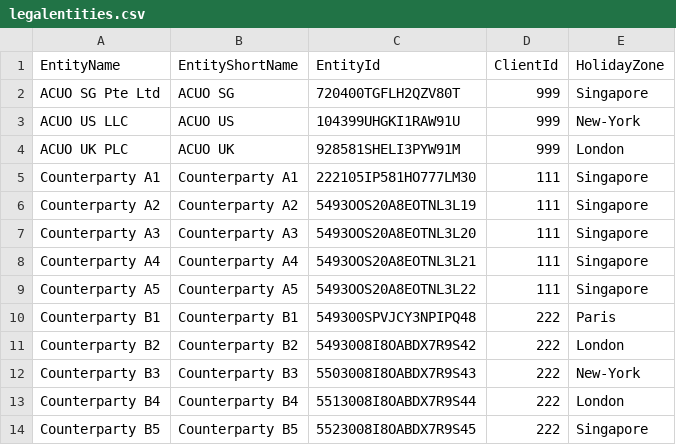
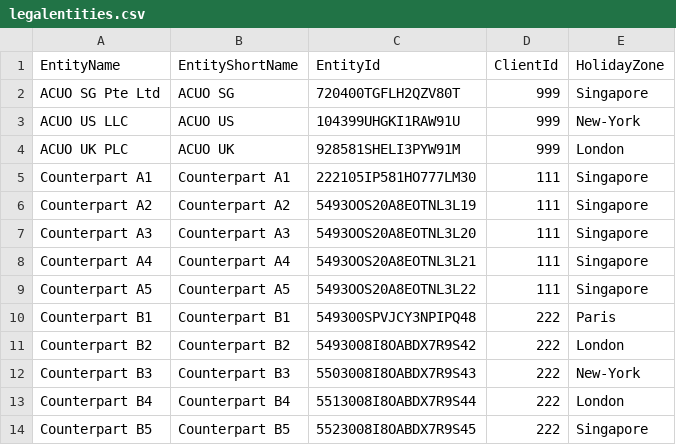
Before and after one commit to AcuoFS/acuo-data, a CSV file: graph-data/csv/legalentities.csv, drawn as a sheet.

Commit message:
OW-73 Refactoring le names

```diff
--- a/graph-data/csv/legalentities.csv
+++ b/graph-data/csv/legalentities.csv
@@ -4,11 +4,11 @@ ACUO US LLC,ACUO US,104399UHGKI1RAW91U,999,New-York
 ACUO UK PLC,ACUO UK,928581SHELI3PYW91M,999,London
-Counterparty A1,Counterparty A1,222105IP581HO777LM30,111,Singapore
-Counterparty A2,Counterparty A2,5493OOS20A8EOTNL3L19,111,Singapore
-Counterparty A3,Counterparty A3,5493OOS20A8EOTNL3L20,111,Singapore
-Counterparty A4,Counterparty A4,5493OOS20A8EOTNL3L21,111,Singapore
-Counterparty A5,Counterparty A5,5493OOS20A8EOTNL3L22,111,Singapore
-Counterparty B1,Counterparty B1,549300SPVJCY3NPIPQ48,222,Paris
-Counterparty B2,Counterparty B2,5493008I8OABDX7R9S42,222,London
-Counterparty B3,Counterparty B3,5503008I8OABDX7R9S43,222,New-York
-Counterparty B4,Counterparty B4,5513008I8OABDX7R9S44,222,London
-Counterparty B5,Counterparty B5,5523008I8OABDX7R9S45,222,Singapore
+Counterpart A1,Counterpart A1,222105IP581HO777LM30,111,Singapore
+Counterpart A2,Counterpart A2,5493OOS20A8EOTNL3L19,111,Singapore
+Counterpart A3,Counterpart A3,5493OOS20A8EOTNL3L20,111,Singapore
+Counterpart A4,Counterpart A4,5493OOS20A8EOTNL3L21,111,Singapore
+Counterpart A5,Counterpart A5,5493OOS20A8EOTNL3L22,111,Singapore
+Counterpart B1,Counterpart B1,549300SPVJCY3NPIPQ48,222,Paris
+Counterpart B2,Counterpart B2,5493008I8OABDX7R9S42,222,London
+Counterpart B3,Counterpart B3,5503008I8OABDX7R9S43,222,New-York
+Counterpart B4,Counterpart B4,5513008I8OABDX7R9S44,222,London
+Counterpart B5,Counterpart B5,5523008I8OABDX7R9S45,222,Singapore
```
